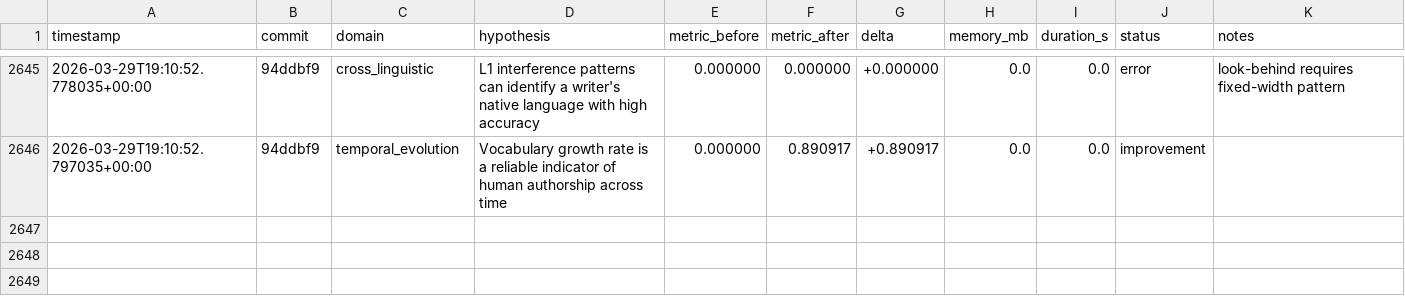
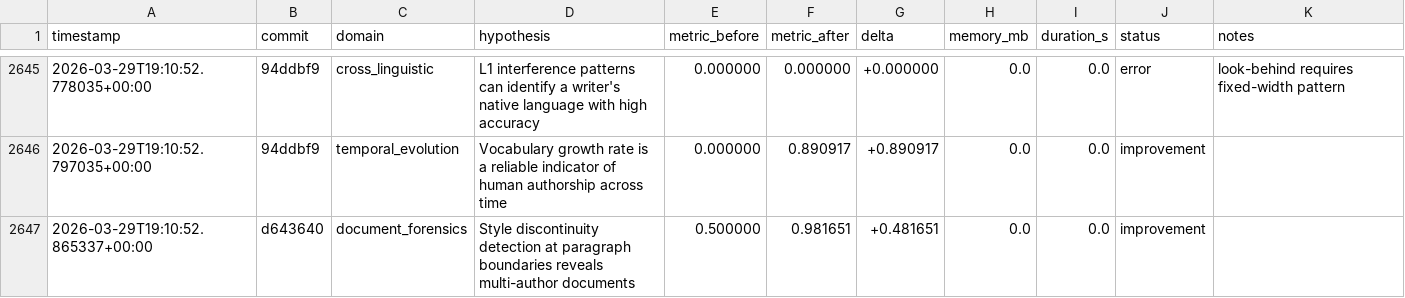
Before and after one commit to adedayoagarau/provenance, a TSV file: autoresearch/results/results.tsv, drawn as a sheet; only a part is shown, gaps mark what is left out.

Commit message:
autoresearch(document_forensics): improvement [doc-001] delta=+0.4817

```diff
--- a/autoresearch/results/results.tsv
+++ b/autoresearch/results/results.tsv
@@ -2646 +2646,2 @@ timestamp	commit	domain	hypothesis	metric_before	metric_after	delta	memory_mb	du
 2026-03-29T19:10:52.797035+00:00	94ddbf9	temporal_evolution	Vocabulary growth rate is a reliable indicator of human authorship across time	0.000000	0.890917	+0.890917	0.0	0.0	improvement	
+2026-03-29T19:10:52.865337+00:00	d643640	document_forensics	Style discontinuity detection at paragraph boundaries reveals multi-author documents	0.500000	0.981651	+0.481651	0.0	0.0	improvement	
```
